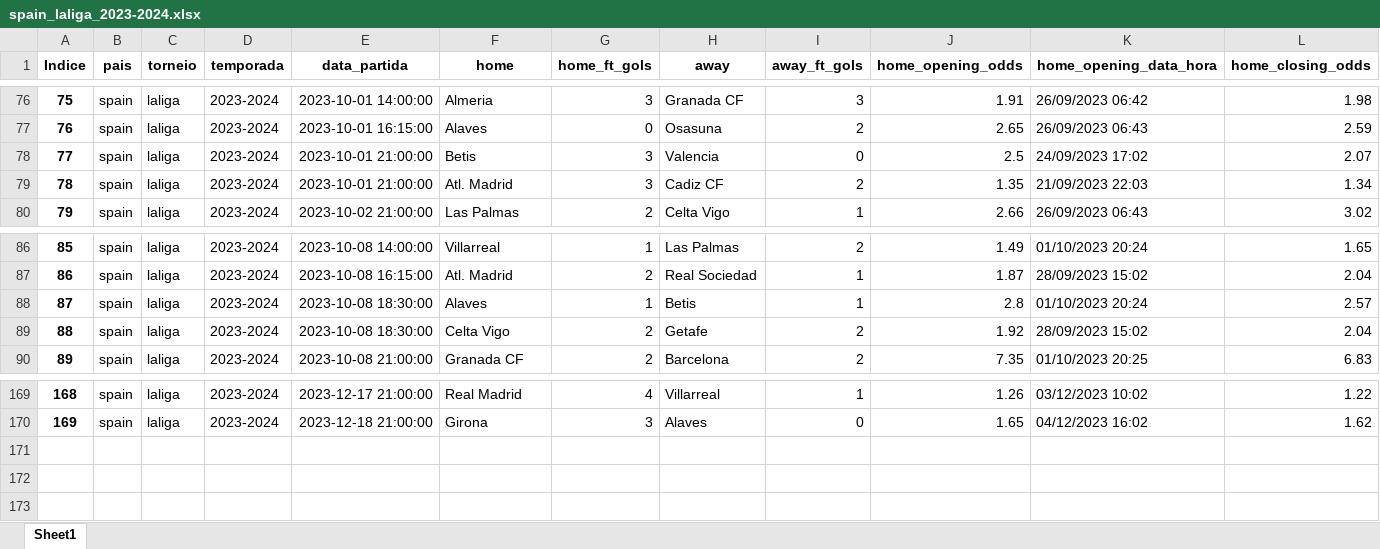
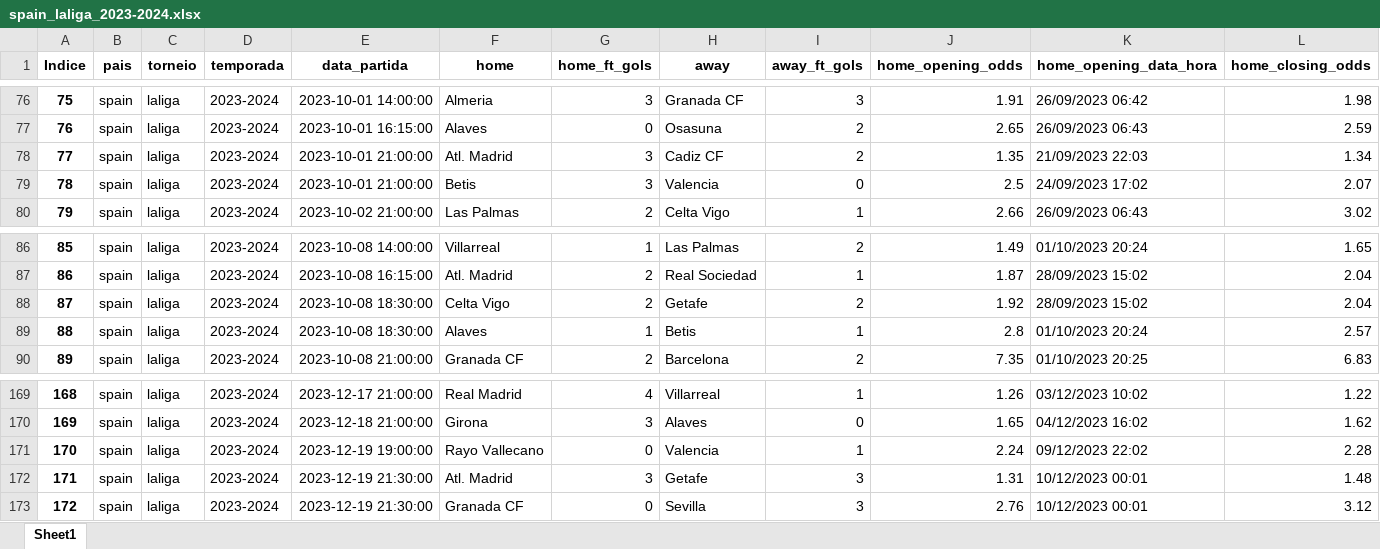
Before and after one commit to tarciziojrdf/poco, an Excel workbook: 2023/spain_laliga_2023-2024.xlsx, sheet Sheet1, drawn as a sheet; only a part is shown, gaps mark what is left out; values as stored, in another font and other column widths than the file's, no borders; addresses are those after the commit; rows hold the shown columns only; the diff names each change by its address in the sheet, - before the commit and + after, or states it on an @@ line.

```diff
--- a/2023/spain_laliga_2023-2024.xlsx (sheet Sheet1)
+++ b/2023/spain_laliga_2023-2024.xlsx (sheet Sheet1)
@@ row 79 moved to row 78: 77 @@
@@ column A (Indice) renumbered between rows 79 and 89 @@
@@ row 89 moved to row 88: 87 @@
+row 171: 170 | spain | laliga | 2023-2024 | 2023-12-19 19:00:00 | Rayo Vallecano | 0 | Valencia | 1 | 2.24 | 09/12/2023 22:02 | 2.28
+row 172: 171 | spain | laliga | 2023-2024 | 2023-12-19 21:30:00 | Atl. Madrid | 3 | Getafe | 3 | 1.31 | 10/12/2023 00:01 | 1.48
+row 173: 172 | spain | laliga | 2023-2024 | 2023-12-19 21:30:00 | Granada CF | 0 | Sevilla | 3 | 2.76 | 10/12/2023 00:01 | 3.12
```
Also changed, not shown: 2023/france_ligue-2_2023-2024.xlsx, 2023/germany_bundesliga_2023-2024.xlsx, 9 other files.
